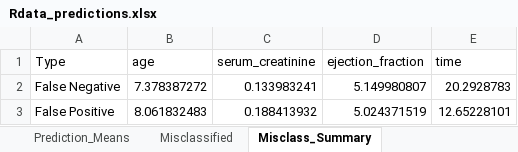
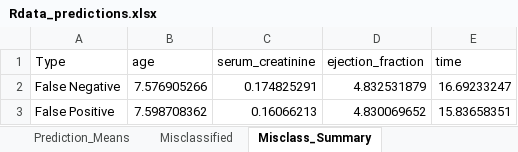
Before and after one commit to MatHatter/DESONN, an Excel workbook: Rdata_predictions.xlsx, sheet Misclass_Summary, drawn as a sheet; values as stored, in another font and other column widths than the file's, no borders; charts and pictures not drawn; the diff names each change by its address in the sheet, - before the commit and + after, or states it on an @@ line.

```diff
--- a/Rdata_predictions.xlsx (sheet Misclass_Summary)
+++ b/Rdata_predictions.xlsx (sheet Misclass_Summary)
-B2 (age): 7.378387272
+B2 (age): 7.576905266
-C2 (serum_creatinine): 0.133983241
+C2 (serum_creatinine): 0.174825291
-D2 (ejection_fraction): 5.149980807
+D2 (ejection_fraction): 4.832531879
-E2 (time): 20.2928783
+E2 (time): 16.69233247
-B3 (age): 8.061832483
+B3 (age): 7.598708362
-C3 (serum_creatinine): 0.188413932
+C3 (serum_creatinine): 0.16066213
-D3 (ejection_fraction): 5.024371519
+D3 (ejection_fraction): 4.830069652
-E3 (time): 12.65228101
+E3 (time): 15.83658351
```
Also changed, not shown: sheet Rdata_Predictions, sheet Misclassified, sheet Metrics_Summary, sheet Prediction_Means, charts or pictures, 12 other files.
